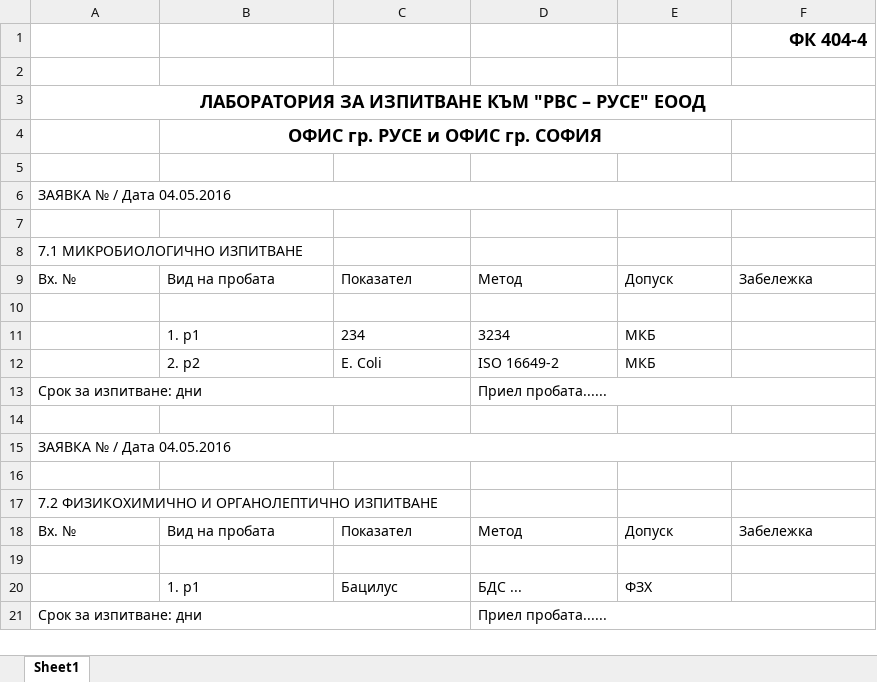
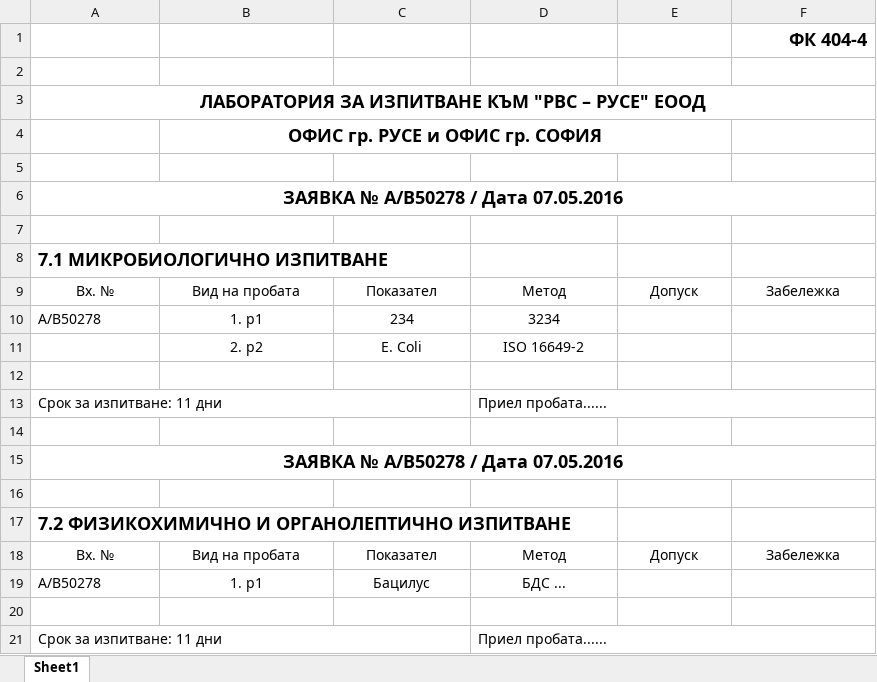
Before and after one commit to astian92/rvselectronicdiary, an Excel workbook: Files/50000-51000/50278/50278_RequestList.xlsx, sheet Sheet1, drawn as a sheet; values as stored, in another font and other column widths than the file's, no borders; removed rows and columns are numbered as before the commit, all else as after; the diff names each change by its address in the sheet, - before the commit and + after, or states it on an @@ line.

Commit message:
Requests should be completed

```diff
--- a/Files/50000-51000/50278/50278_RequestList.xlsx (sheet Sheet1)
+++ b/Files/50000-51000/50278/50278_RequestList.xlsx (sheet Sheet1)
-A6: ЗАЯВКА № / Дата 04.05.2016
+A6: ЗАЯВКА № A/B50278 / Дата 07.05.2016
@@ A6 alignment: left → center, bold: off → on, text size: larger @@
-A8 bold: off
+A8 bold: on, text size: larger
-A9:F9 alignment: left
+A9:F9 alignment: center
+row 10: A/B50278 | 1. p1 | 234 | 3234
+row 11:  | 2. p2 | E. Coli | ISO 16649-2
-row 11:  | 1. p1 | 234 | 3234 | МКБ
-row 12:  | 2. p2 | E. Coli | ISO 16649-2 | МКБ
-A13: Срок за изпитване: дни
+A13: Срок за изпитване: 11 дни
-A15: ЗАЯВКА № / Дата 04.05.2016
+A15: ЗАЯВКА № A/B50278 / Дата 07.05.2016
@@ A15 alignment: left → center, bold: off → on, text size: larger @@
-A17 bold: off
+A17 bold: on, text size: larger
-A18:F18 alignment: left
+A18:F18 alignment: center
+row 19: A/B50278 | 1. p1 | Бацилус | БДС ...
-row 20:  | 1. p1 | Бацилус | БДС ... | ФЗХ
-A21: Срок за изпитване: дни
+A21: Срок за изпитване: 11 дни
```
Also changed, not shown: 18 other files.
